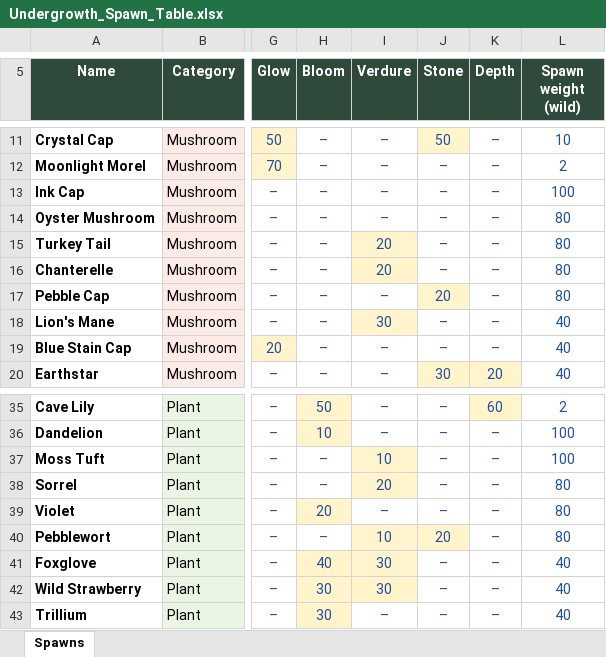
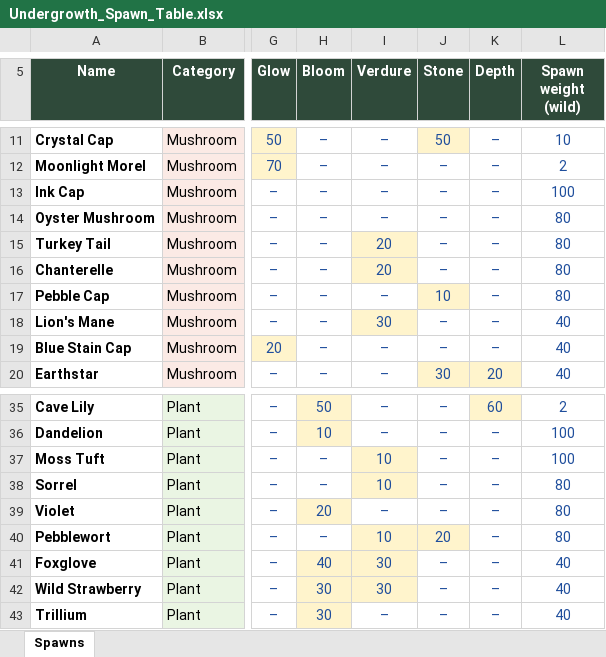
Before and after one commit to RyanHughes-RCD/Undergrowth, an Excel workbook: design/Undergrowth_Spawn_Table.xlsx, sheet Spawns, drawn as a sheet; only a part is shown, gaps mark what is left out; values as stored, in another font and other column widths than the file's, no borders; the diff names each change by its address in the sheet, - before the commit and + after, or states it on an @@ line.

```diff
--- a/design/Undergrowth_Spawn_Table.xlsx (sheet Spawns)
+++ b/design/Undergrowth_Spawn_Table.xlsx (sheet Spawns)
-J17 (Stone): 20
+J17 (Stone): 10
-I38 (Verdure): 20
+I38 (Verdure): 10
```
Also changed, not shown: 5 other files.
